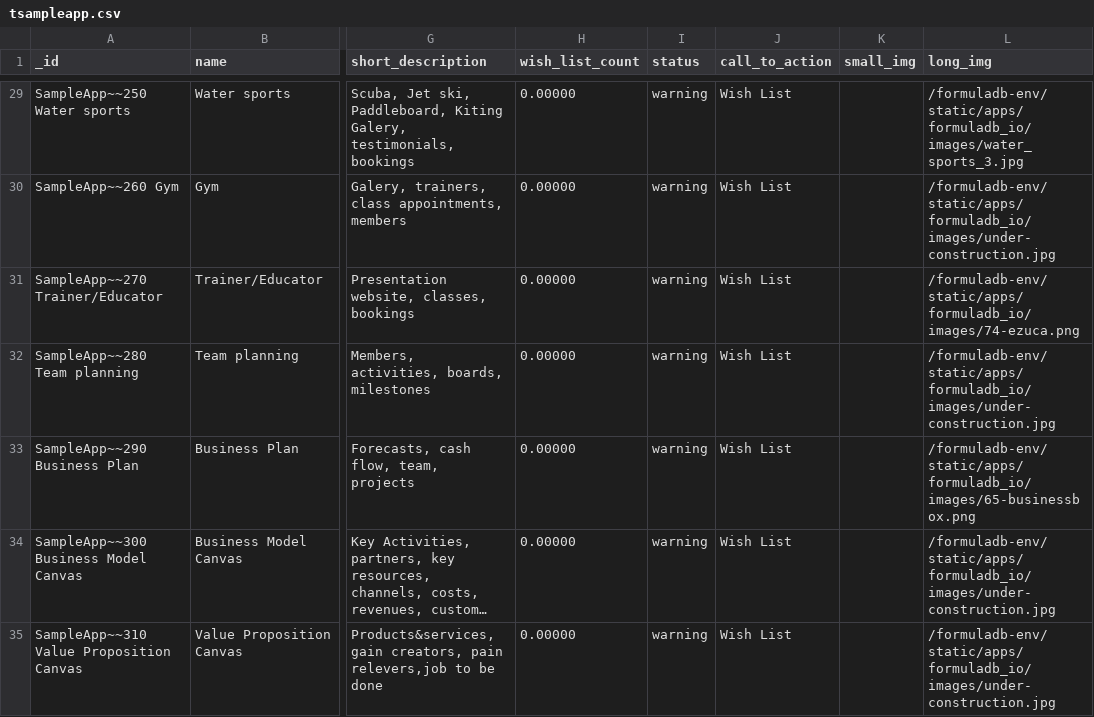
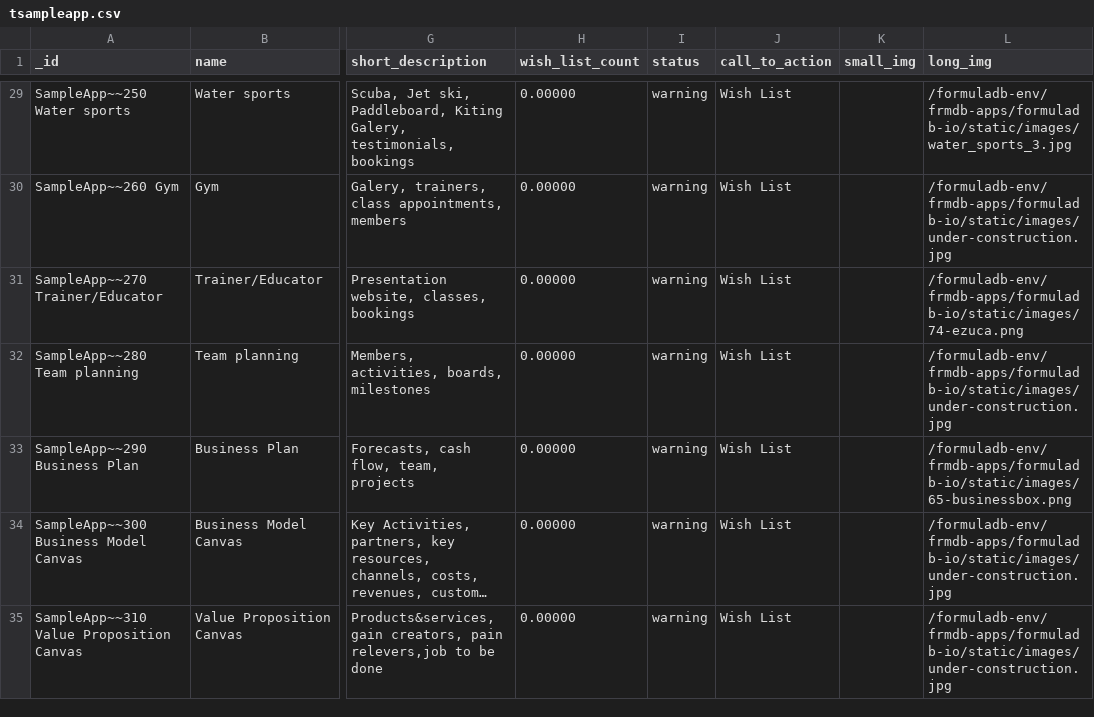
Before and after one commit to supracloud/formuladb-poc2, a CSV file: git/formuladb-env/db/tsampleapp.csv, drawn as a sheet; only a part is shown, gaps mark what is left out; long unchanged cells end in …; the diff covers the shown part only; the diff names each change by its address in the sheet, - before the commit and + after, or states it on an @@ line.

```diff
--- a/git/formuladb-env/db/tsampleapp.csv
+++ b/git/formuladb-env/db/tsampleapp.csv
-L29 (long_img): /formuladb-env/static/apps/formuladb_io/images/water_sports_3.jpg
+L29 (long_img): /formuladb-env/frmdb-apps/formuladb-io/static/images/water_sports_3.jpg
-L30 (long_img): /formuladb-env/static/apps/formuladb_io/images/under-construction.jpg
+L30 (long_img): /formuladb-env/frmdb-apps/formuladb-io/static/images/under-construction.jpg
-L31 (long_img): /formuladb-env/static/apps/formuladb_io/images/74-ezuca.png
+L31 (long_img): /formuladb-env/frmdb-apps/formuladb-io/static/images/74-ezuca.png
-L32 (long_img): /formuladb-env/static/apps/formuladb_io/images/under-construction.jpg
+L32 (long_img): /formuladb-env/frmdb-apps/formuladb-io/static/images/under-construction.jpg
-L33 (long_img): /formuladb-env/static/apps/formuladb_io/images/65-businessbox.png
+L33 (long_img): /formuladb-env/frmdb-apps/formuladb-io/static/images/65-businessbox.png
-L34:L35 (long_img): /formuladb-env/static/apps/formuladb_io/images/under-construction.jpg
+L34:L35 (long_img): /formuladb-env/frmdb-apps/formuladb-io/static/images/under-construction.jpg
```
Also changed, not shown: 50 edited cells elsewhere in this file, 3 other files.
